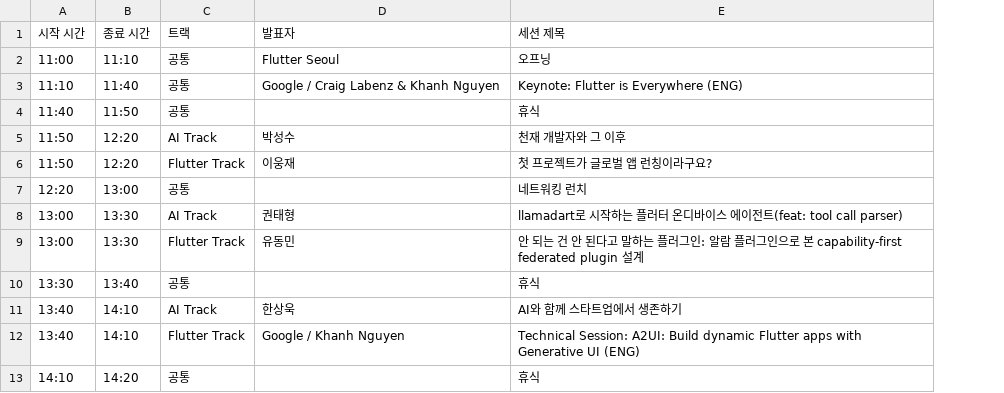
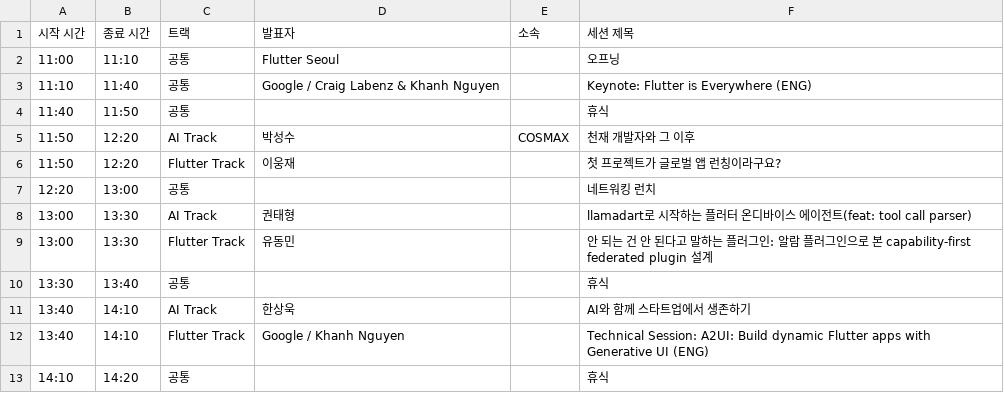
Before and after one commit to flutter-korea/2026-flutter-korea, a CSV file: timetable.csv, drawn as a sheet; only a part is shown; the diff names each change by its address in the sheet, - before the commit and + after, or states it on an @@ line.

Commit message:
Show COSMAX affiliation for Sungsoo Park

```diff
--- a/timetable.csv
+++ b/timetable.csv
+column E (소속), row 5: COSMAX
```
Also changed, not shown: 4 other files.
